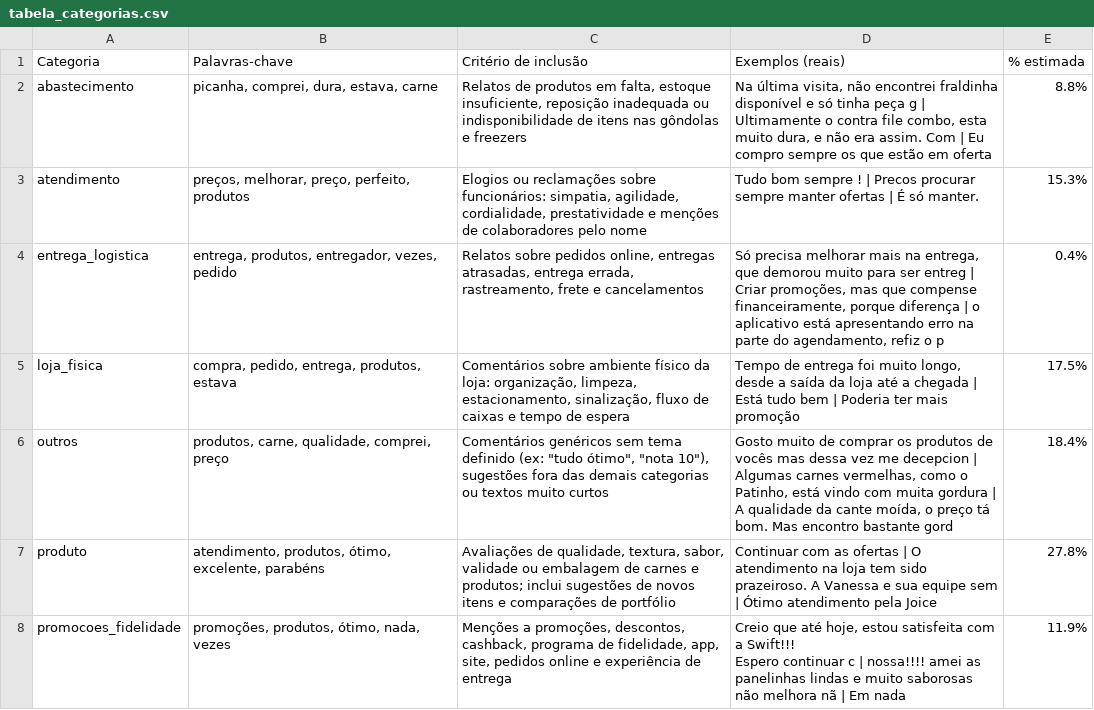
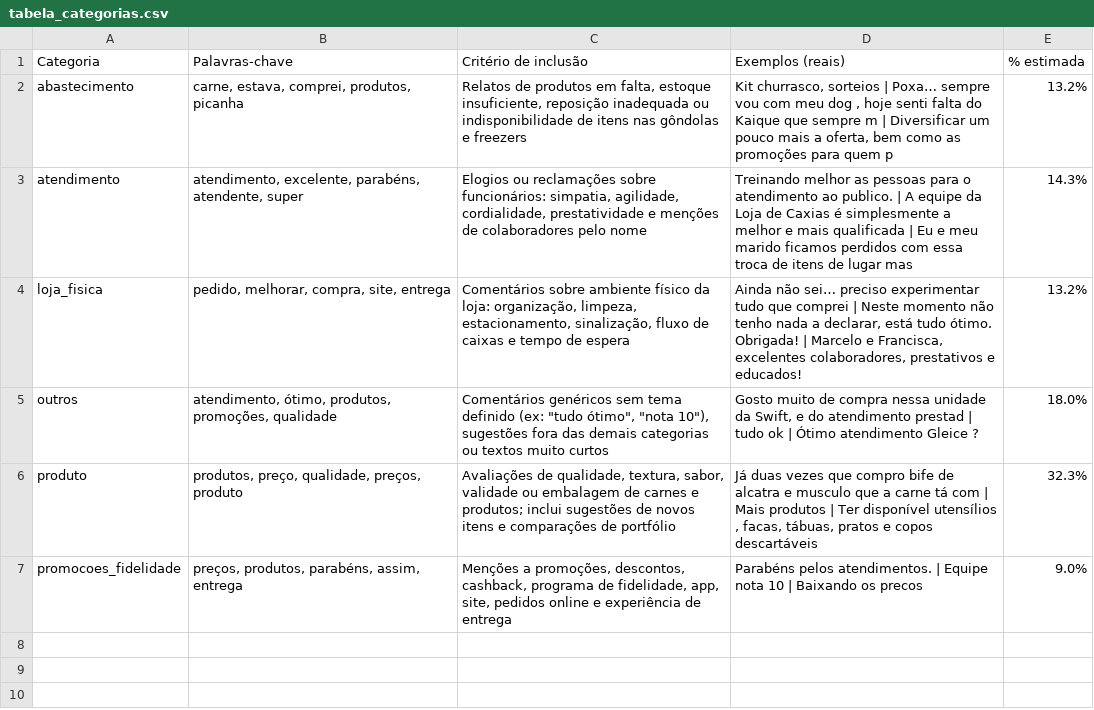
Before and after one commit to LeleNascimennto/swift_analytics, a CSV file: data/tabela_categorias.csv, drawn as a sheet.

```diff
--- a/data/tabela_categorias.csv
+++ b/data/tabela_categorias.csv
@@ -1,9 +1,7 @@
 Categoria,Palavras-chave,Critério de inclusão,Exemplos (reais),% estimada
-abastecimento,"picanha, comprei, dura, estava, carne","Relatos de produtos em falta, estoque insuficiente, reposição inadequada ou indisponibilidade de itens nas gôndolas e freezers","Na última visita, não encontrei fraldinha disponível e só tinha peça g | Ultimamente o contra file combo, esta muito dura, e não era assim. Com | Eu compro sempre os que estão em oferta",8.8%
-atendimento,"preços, melhorar, preço, perfeito, produtos","Elogios ou reclamações sobre funcionários: simpatia, agilidade, cordialidade, prestatividade e menções de colaboradores pelo nome",Tudo bom sempre  ! | Precos procurar sempre manter ofertas | É só manter.,15.3%
-entrega_logistica,"entrega, produtos, entregador, vezes, pedido","Relatos sobre pedidos online, entregas atrasadas, entrega errada, rastreamento, frete e cancelamentos","Só precisa melhorar mais na entrega, que demorou muito para ser entreg | Criar promoções, mas que  compense financeiramente,  porque diferença  | o aplicativo está apresentando erro na parte do agendamento, refiz o p",0.4%
-loja_fisica,"compra, pedido, entrega, produtos, estava","Comentários sobre ambiente físico da loja: organização, limpeza, estacionamento, sinalização, fluxo de caixas e tempo de espera","Tempo de entrega foi muito longo, desde a saída da loja até a chegada  | Está tudo bem | Poderia ter mais promoção",17.5%
-outros,"produtos, carne, qualidade, comprei, preço","Comentários genéricos sem tema definido (ex: ""tudo ótimo"", ""nota 10""), sugestões fora das demais categorias ou textos muito curtos","Gosto muito de comprar os produtos de vocês mas dessa vez me decepcion | Algumas carnes vermelhas, como o Patinho, está vindo com muita gordura | A qualidade da cante moída, o preço tá bom. Mas encontro bastante gord",18.4%
-produto,"atendimento, produtos, ótimo, excelente, parabéns","Avaliações de qualidade, textura, sabor, validade ou embalagem de carnes e produtos; inclui sugestões de novos itens e comparações de portfólio",Continuar com as ofertas | O atendimento na loja tem sido prazeiroso.  A Vanessa e sua equipe sem | Ótimo atendimento pela Joice,27.8%
-promocoes_fidelidade,"promoções, produtos, ótimo, nada, vezes","Menções a promoções, descontos, cashback, programa de fidelidade, app, site, pedidos online e experiência de entrega","Creio que até hoje, estou satisfeita com a Swift!!!
-Espero continuar c | nossa!!!! amei as panelinhas lindas   e muito saborosas não melhora nã | Em nada",11.9%
+abastecimento,"carne, estava, comprei, produtos, picanha","Relatos de produtos em falta, estoque insuficiente, reposição inadequada ou indisponibilidade de itens nas gôndolas e freezers","Kit churrasco, sorteios | Poxa… sempre vou com meu dog , hoje senti falta do Kaique que sempre m | Diversificar um pouco mais a oferta, bem como as promoções para quem p",13.2%
+atendimento,"atendimento, excelente, parabéns, atendente, super","Elogios ou reclamações sobre funcionários: simpatia, agilidade, cordialidade, prestatividade e menções de colaboradores pelo nome",Treinando melhor as pessoas para o atendimento ao publico. | A equipe da Loja de Caxias é simplesmente a melhor e mais qualificada  | Eu e meu marido ficamos perdidos com essa troca de itens de lugar mas ,14.3%
+loja_fisica,"pedido, melhorar, compra, site, entrega","Comentários sobre ambiente físico da loja: organização, limpeza, estacionamento, sinalização, fluxo de caixas e tempo de espera","Ainda não sei… preciso experimentar tudo que comprei | Neste momento não tenho nada a declarar, está tudo ótimo. Obrigada! | Marcelo e Francisca, excelentes colaboradores, prestativos e educados!",13.2%
+outros,"atendimento, ótimo, produtos, promoções, qualidade","Comentários genéricos sem tema definido (ex: ""tudo ótimo"", ""nota 10""), sugestões fora das demais categorias ou textos muito curtos","Gosto muito de compra nessa unidade da Swift, e do atendimento prestad | tudo ok | Ótimo atendimento Gleice ?",18.0%
+produto,"produtos, preço, qualidade, preços, produto","Avaliações de qualidade, textura, sabor, validade ou embalagem de carnes e produtos; inclui sugestões de novos itens e comparações de portfólio","Já duas vezes que compro bife de alcatra e musculo que a carne tá com  | Mais produtos | Ter disponível utensílios , facas, tábuas, pratos e copos descartáveis",32.3%
+promocoes_fidelidade,"preços, produtos, parabéns, assim, entrega","Menções a promoções, descontos, cashback, programa de fidelidade, app, site, pedidos online e experiência de entrega",Parabéns pelos atendimentos. | Equipe nota 10 | Baixando os precos,9.0%
```
Also changed, not shown: 2 other files.
